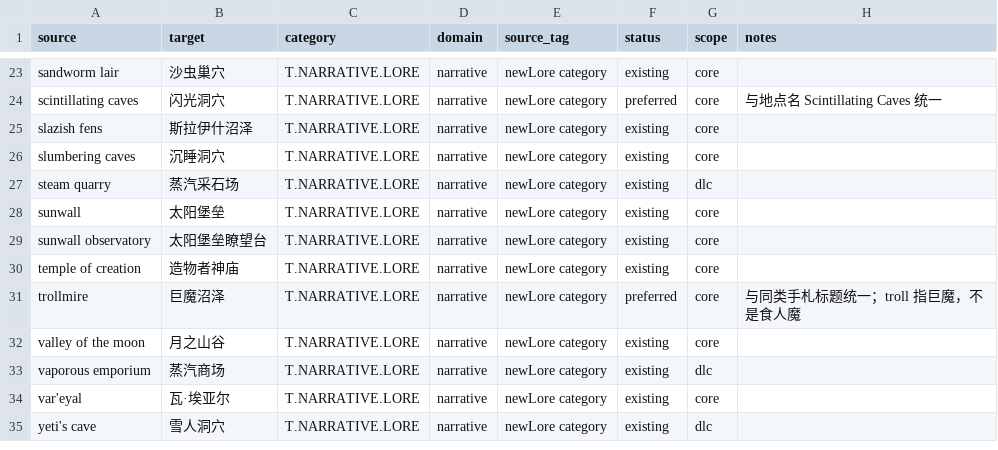
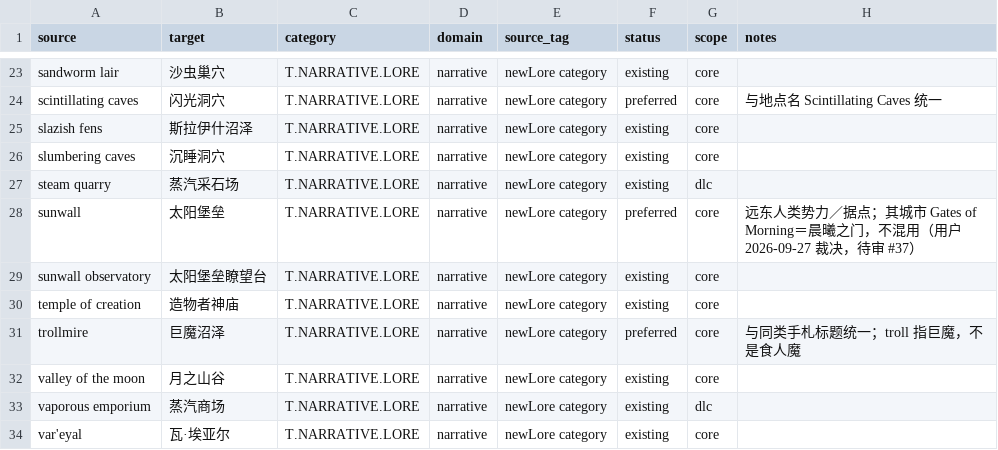
Before and after one commit to yutio8888/tome4-chinese-translation, a TSV file: terminology/narrative.tsv, drawn as a sheet; only a part is shown, gaps mark what is left out; the shorter side is filled out with more unchanged rows.

```diff
--- a/terminology/narrative.tsv
+++ b/terminology/narrative.tsv
@@ -27,3 +27,3 @@ slumbering caves	沉睡洞穴	T.NARRATIVE.LORE	narrative	newLore category	existi
 steam quarry	蒸汽采石场	T.NARRATIVE.LORE	narrative	newLore category	existing	dlc	
-sunwall	太阳堡垒	T.NARRATIVE.LORE	narrative	newLore category	existing	core	
+sunwall	太阳堡垒	T.NARRATIVE.LORE	narrative	newLore category	preferred	core	远东人类势力／据点；其城市 Gates of Morning＝晨曦之门，不混用（用户 2026-09-27 裁决，待审 #37）
 sunwall observatory	太阳堡垒瞭望台	T.NARRATIVE.LORE	narrative	newLore category	existing	core	
```
Also changed, not shown: terminology/combat.tsv, terminology/creatures.tsv, 9 other files.
